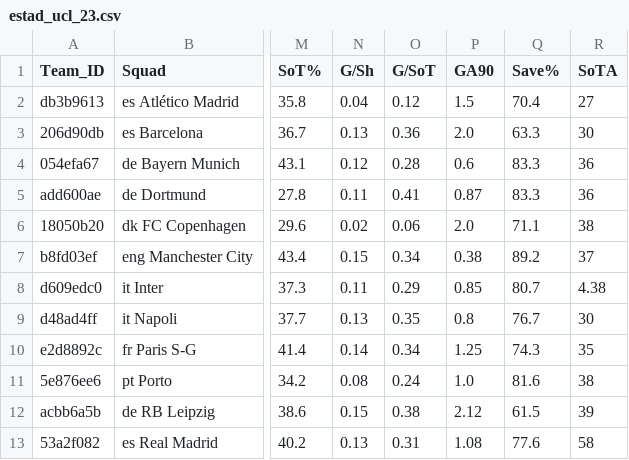
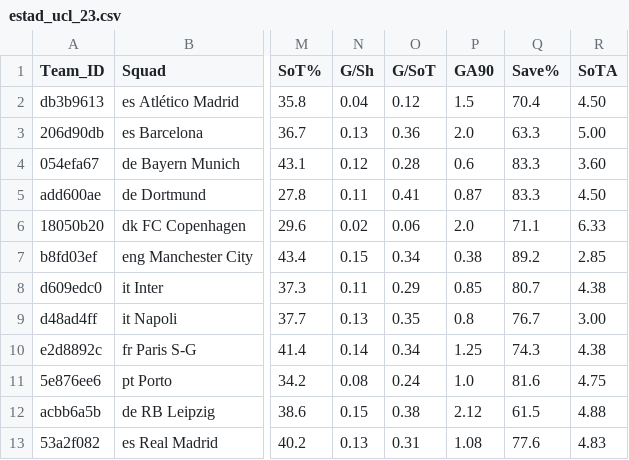
Before and after one commit to ingenieras-ingeniosas/IA_Champions, a CSV file: data/estad_champions/estad_ucl_23.csv, drawn as a sheet; only a part is shown, gaps mark what is left out; the diff names each change by its address in the sheet, - before the commit and + after, or states it on an @@ line.

Commit message:
SOTA90

```diff
--- a/data/estad_champions/estad_ucl_23.csv
+++ b/data/estad_champions/estad_ucl_23.csv
-R2 (SoTA): 27
+R2 (SoTA): 4.50
-R3 (SoTA): 30
+R3 (SoTA): 5.00
-R4 (SoTA): 36
+R4 (SoTA): 3.60
-R5 (SoTA): 36
+R5 (SoTA): 4.50
-R6 (SoTA): 38
+R6 (SoTA): 6.33
-R7 (SoTA): 37
+R7 (SoTA): 2.85
-R9 (SoTA): 30
+R9 (SoTA): 3.00
-R10 (SoTA): 35
+R10 (SoTA): 4.38
-R11 (SoTA): 38
+R11 (SoTA): 4.75
-R12 (SoTA): 39
+R12 (SoTA): 4.88
-R13 (SoTA): 58
+R13 (SoTA): 4.83
```
